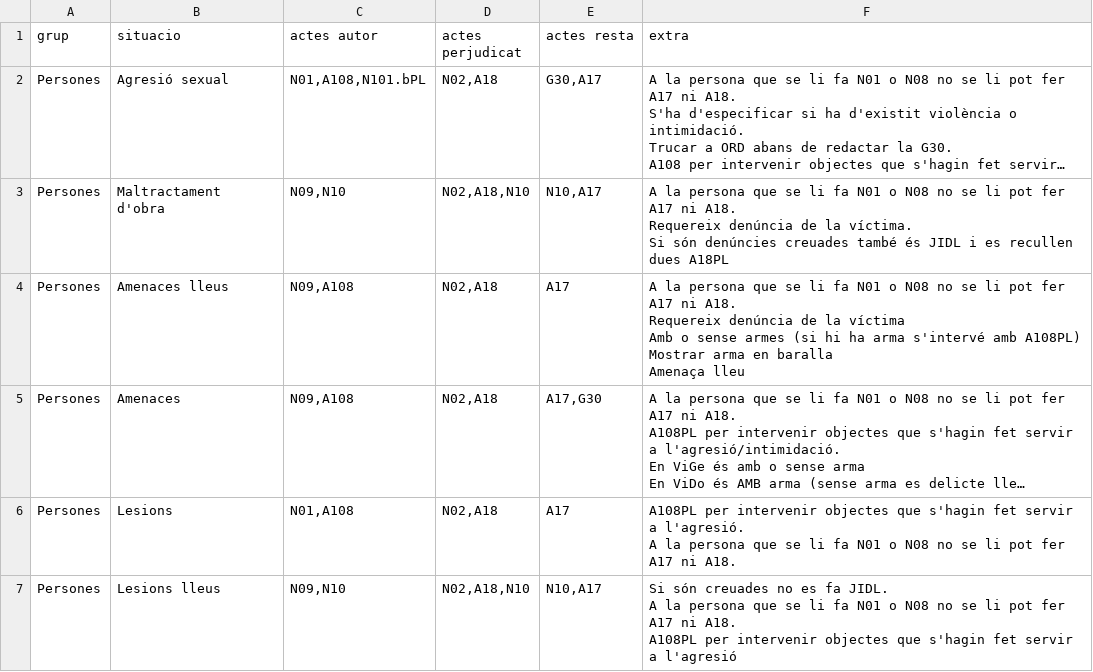
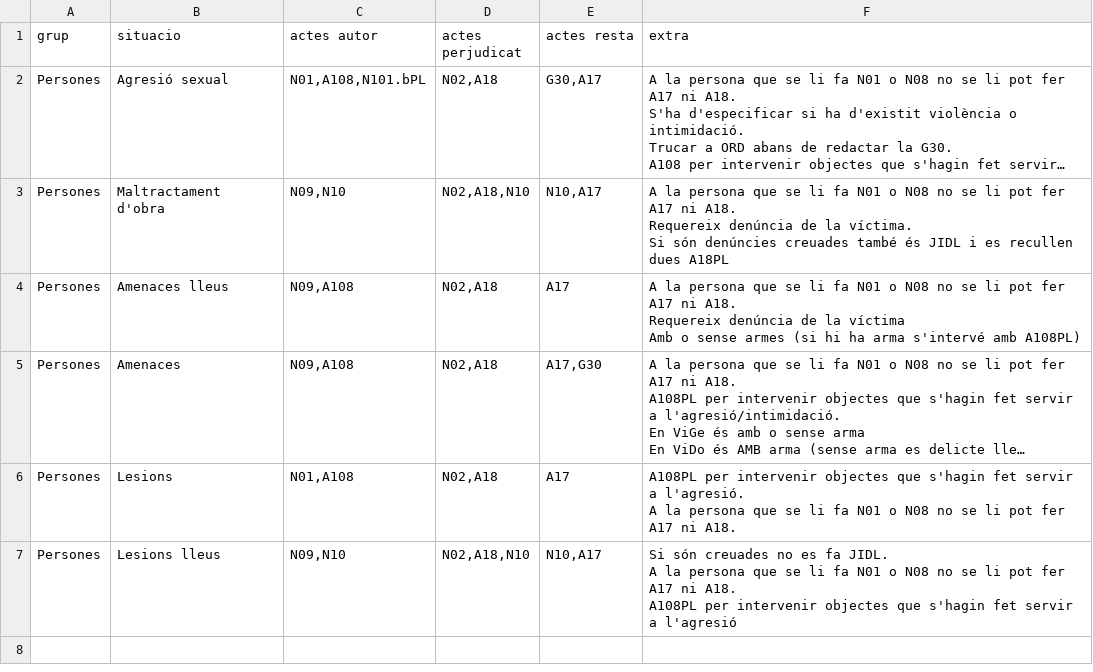
Before and after one commit to zaulin/GUB, a CSV file: actuacions/persones/actuacions.csv, drawn as a sheet; long unchanged cells end in …; ↵ is a line break in a cell; the diff names each change by its address in the sheet, - before the commit and + after, or states it on an @@ line.

Commit message:
Add files via upload

```diff
--- a/actuacions/persones/actuacions.csv
+++ b/actuacions/persones/actuacions.csv
-F4 (extra): …amb A108PL) ↵ Mostrar arma en baralla ↵ Amenaça lleu
+F4 (extra): …amb A108PL)
```
